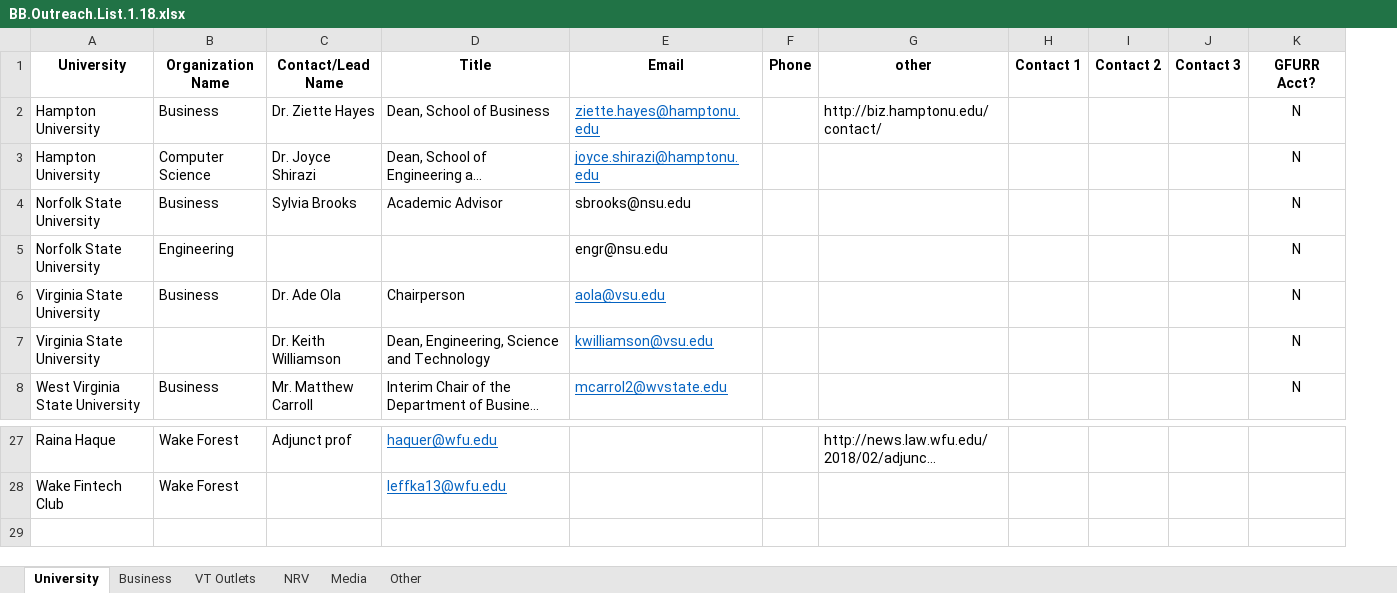
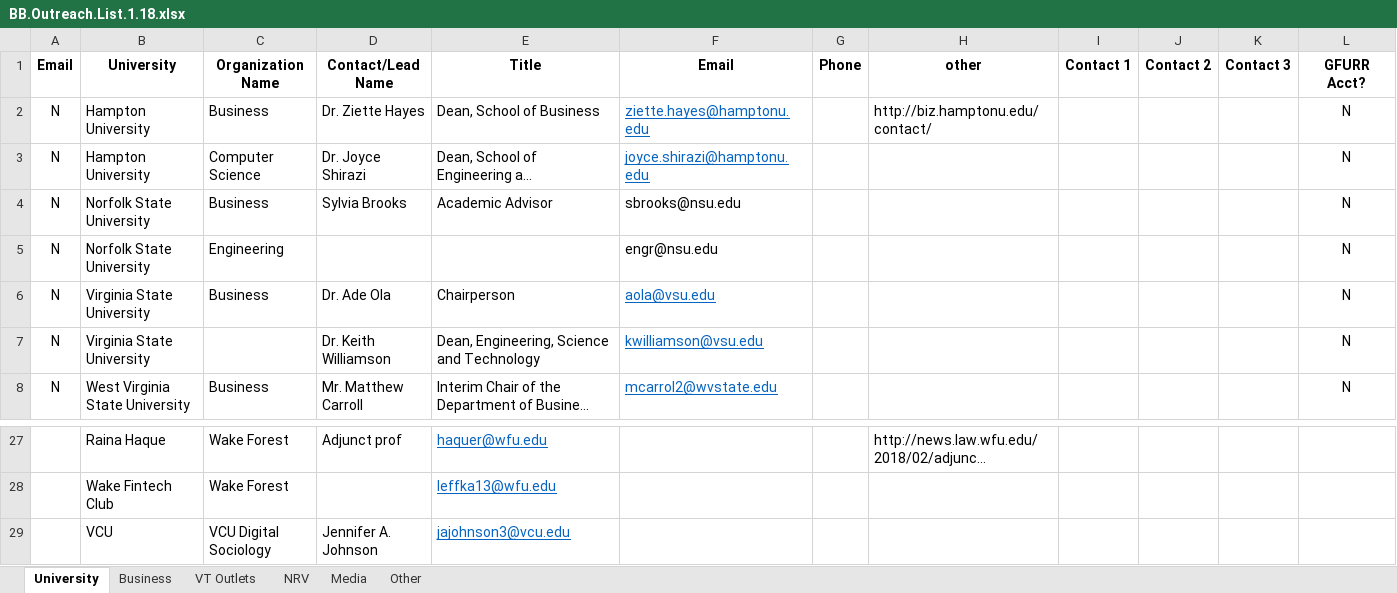
Before and after one commit to FinancialResilience/blockchain-blacksburg, an Excel workbook: Marketing and Media/BB.Outreach.List.1.18.xlsx, sheet University, drawn as a sheet; only a part is shown, gaps mark what is left out; long unchanged cells end in …; values as stored, in another font and other column widths than the file's, no borders; the diff names each change by its address in the sheet, - before the commit and + after, or states it on an @@ line.

```diff
--- a/Marketing and Media/BB.Outreach.List.1.18.xlsx (sheet University)
+++ b/Marketing and Media/BB.Outreach.List.1.18.xlsx (sheet University)
+column A (Email), rows 2-8: all N
+row 29:  | VCU | VCU Digital Sociology | Jennifer A. Johnson | jajohnson3@vcu.edu
```
Also changed, not shown: sheet VT Outlets, sheet NRV, sheet Other, sheet Business, sheet Media.
